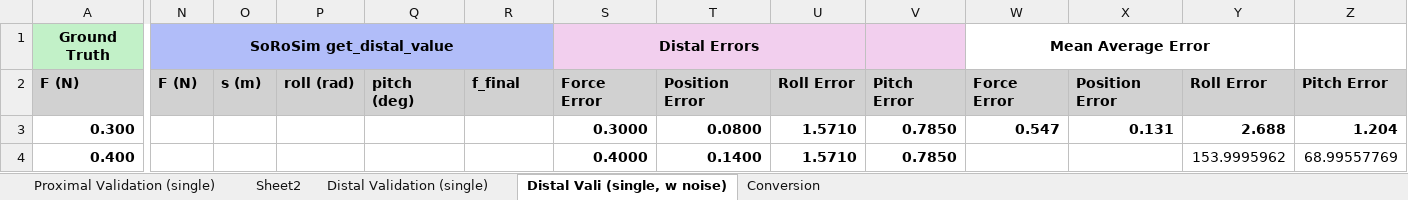
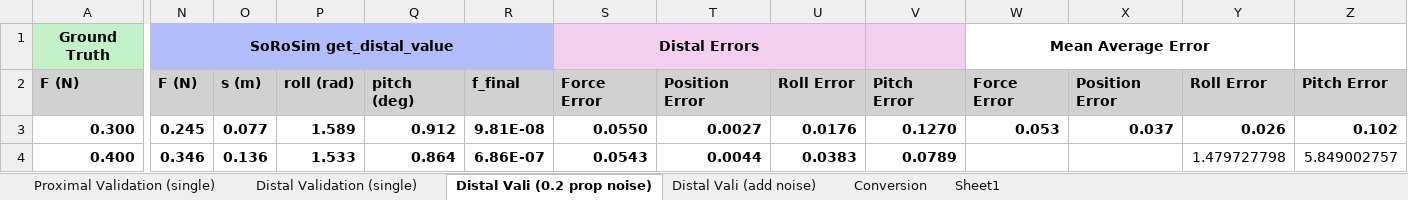
Before and after one commit to noahjones28/Bio-Inspired-Sensing, an Excel workbook: SoRoSim Robots/my_robot(2.00to1.25)(3tendon)/10-09-2025/Validation(2.00to1.25)(3tendon).xlsx, sheet Distal Vali (0.2 prop noise), drawn as a sheet; only a part is shown, gaps mark what is left out; values as stored, in another font and other column widths than the file's, no borders; the diff covers the shown part only; the diff names each change by its address in the sheet, - before the commit and + after, or states it on an @@ line.

```diff
--- a/SoRoSim Robots/my_robot(2.00to1.25)(3tendon)/10-09-2025/Validation(2.00to1.25)(3tendon).xlsx (sheet Distal Vali (0.2 prop noise))
+++ b/SoRoSim Robots/my_robot(2.00to1.25)(3tendon)/10-09-2025/Validation(2.00to1.25)(3tendon).xlsx (sheet Distal Vali (0.2 prop noise))
-sheet tab: Distal Vali (single, w noise)
+sheet tab: Distal Vali (0.2 prop noise)
-sheet tab: Sheet2
+sheet tab: Distal Vali (add noise)
+sheet tab: Sheet1
-N3: (empty)
+N3: 0.245
-O3: (empty)
+O3: 0.077
-P3: (empty)
+P3: 1.589
-Q3: (empty)
+Q3: 0.912
-R3: (empty)
+R3: 9.81E-08
-S3: 0.3000
+S3: 0.0550
-T3: 0.0800
+T3: 0.0027
-U3: 1.5710
+U3: 0.0176
-V3: 0.7850
+V3: 0.1270
-W3: 0.547
+W3: 0.053
-X3: 0.131
+X3: 0.037
-Y3: 2.688
+Y3: 0.026
-Z3: 1.204
+Z3: 0.102
-N4: (empty)
+N4: 0.346
-O4: (empty)
+O4: 0.136
-P4: (empty)
+P4: 1.533
-Q4: (empty)
+Q4: 0.864
-R4: (empty)
+R4: 6.86E-07
-S4: 0.4000
+S4: 0.0543
-T4: 0.1400
+T4: 0.0044
-U4: 1.5710
+U4: 0.0383
-V4: 0.7850
+V4: 0.0789
-Y4: 153.9995962
+Y4: 1.479727798
-Z4: 68.99557769
+Z4: 5.849002757
```
Also changed, not shown: 117 edited cells elsewhere in this sheet, SoRoSim Robots/my_robot(1.5)(3tendon)/10-09-2025/Validation(1.5)(3tendon).xlsx, SoRoSim Robots/my_robot(1.75)(3tendon)/10-09-2025 V2/Validation(1.75)(3tendon).xlsx, 18 other files.
